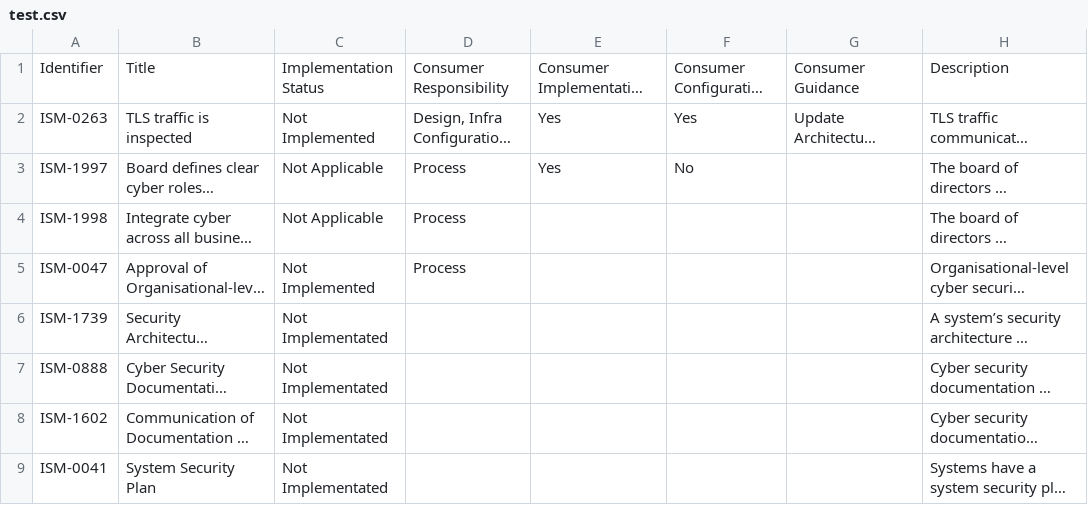
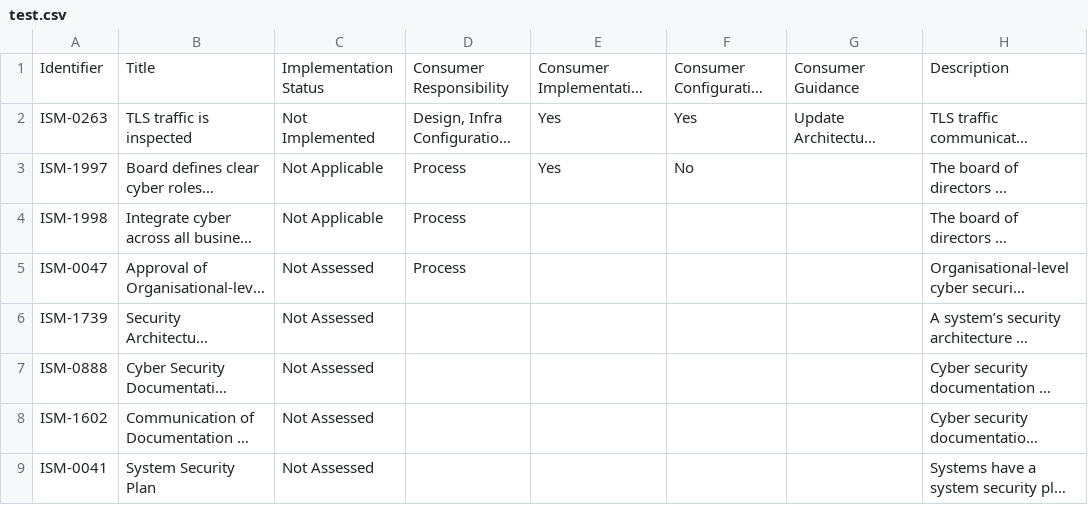
Before and after one commit to malign-seas/test, a CSV file: test.csv, drawn as a sheet; only a part is shown; long unchanged cells end in …; the diff covers the shown part only; the diff names each change by its address in the sheet, - before the commit and + after, or states it on an @@ line.

```diff
--- a/test.csv
+++ b/test.csv
-C5: Not Implemented
+C5: Not Assessed
-C6:C9: Not Implementated
+C6:C9: Not Assessed
```
Also changed, not shown: 20 edited cells elsewhere in this file.
